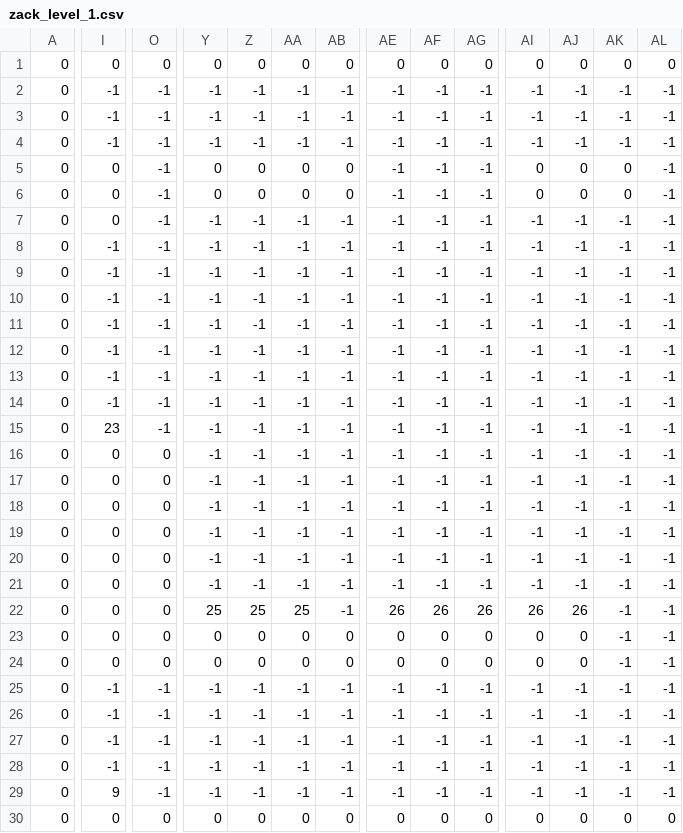
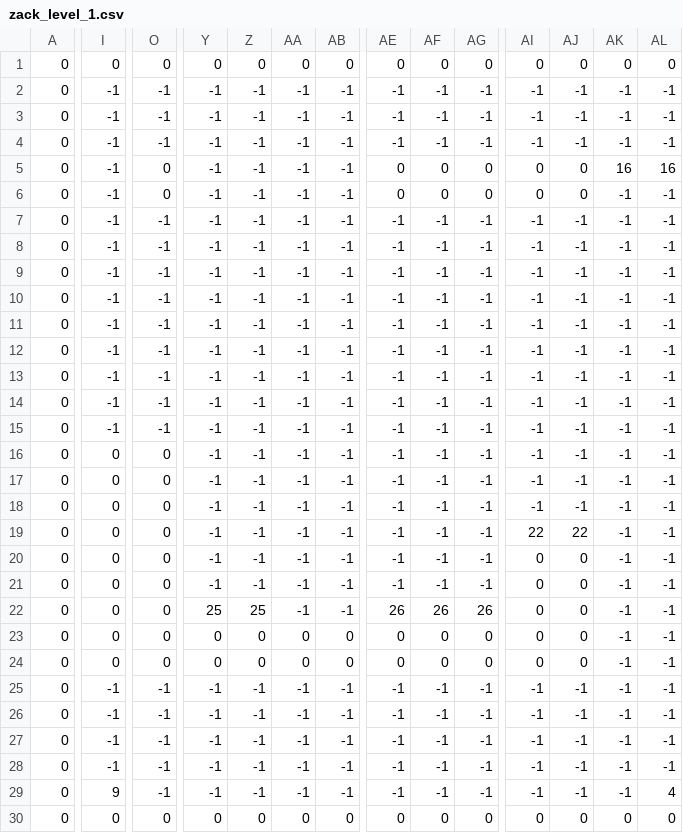
Before and after one commit to pzhdoubler/Escape-the-City, a CSV file: levels/zack_level_1.csv, drawn as a sheet; only a part is shown, gaps mark what is left out; the diff covers the shown part only; the diff names each change by its address in the sheet, - before the commit and + after, or states it on an @@ line.

Commit message:
added more levels and platform texture

```diff
--- a/levels/zack_level_1.csv
+++ b/levels/zack_level_1.csv
-I5:I7: 0
+I5:I7: -1
-O5:O6: -1
+O5:O6: 0
-Y5:Y6: 0
+Y5:Y6: -1
-Z5:Z6: 0
+Z5:Z6: -1
-AA5:AA6: 0
+AA5:AA6: -1
-AB5:AB6: 0
+AB5:AB6: -1
-AE5:AE6: -1
+AE5:AE6: 0
-AF5:AF6: -1
+AF5:AF6: 0
-AG5:AG6: -1
+AG5:AG6: 0
-AK5: 0
+AK5: 16
-AL5: -1
+AL5: 16
-AK6: 0
+AK6: -1
-I15: 23
+I15: -1
-AI19: -1
+AI19: 22
-AJ19: -1
+AJ19: 22
-AI20:AI21: -1
+AI20:AI21: 0
-AJ20:AJ21: -1
+AJ20:AJ21: 0
-AA22: 25
+AA22: -1
-AI22: 26
+AI22: 0
-AJ22: 26
+AJ22: 0
-AL29: -1
+AL29: 4
```
Also changed, not shown: 3 edited cells elsewhere in this file, 15 other files.
